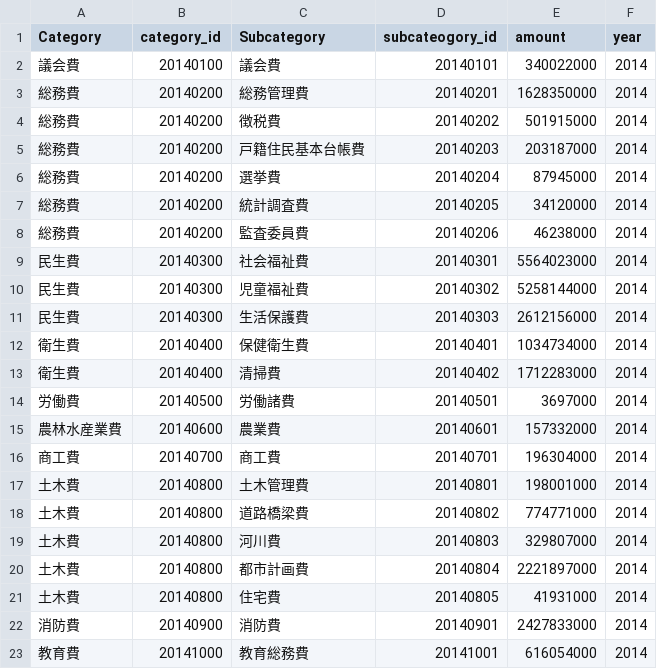
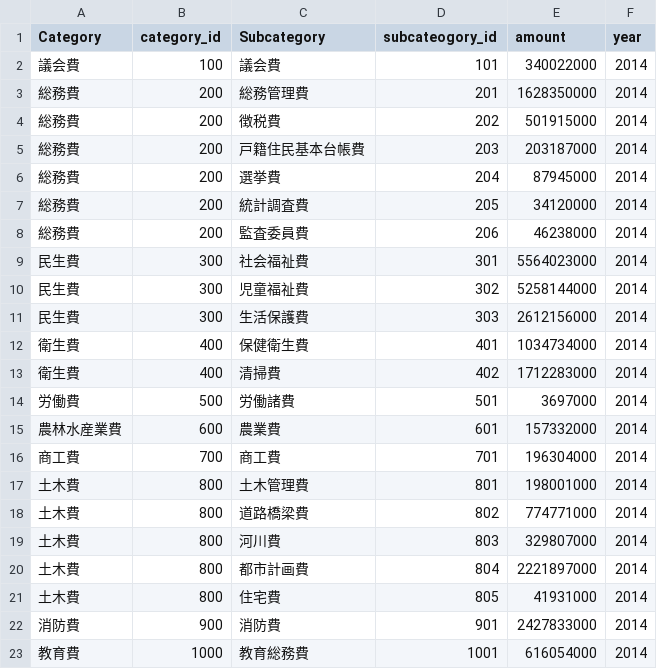
Before and after one commit to spending-kamagaya/spending-kamagaya.github.io, a CSV file: kmgybudget.csv, drawn as a sheet; only a part is shown; the diff covers the shown part only.

Commit message:
budget-add

```diff
--- a/kmgybudget.csv
+++ b/kmgybudget.csv
@@ -1,23 +1,23 @@
 Category,category_id,Subcategory,subcateogory_id,amount,year
-議会費,20140100,議会費,20140101,340022000,2014
-総務費,20140200,総務管理費,20140201,1628350000,2014
-総務費,20140200,徴税費,20140202,501915000,2014
-総務費,20140200,戸籍住民基本台帳費,20140203,203187000,2014
-総務費,20140200,選挙費,20140204,87945000,2014
-総務費,20140200,統計調査費,20140205,34120000,2014
-総務費,20140200,監査委員費,20140206,46238000,2014
-民生費,20140300,社会福祉費,20140301,5564023000,2014
-民生費,20140300,児童福祉費,20140302,5258144000,2014
-民生費,20140300,生活保護費,20140303,2612156000,2014
-衛生費,20140400,保健衛生費,20140401,1034734000,2014
-衛生費,20140400,清掃費,20140402,1712283000,2014
-労働費,20140500,労働諸費,20140501,3697000,2014
-農林水産業費,20140600,農業費,20140601,157332000,2014
-商工費,20140700,商工費,20140701,196304000,2014
-土木費,20140800,土木管理費,20140801,198001000,2014
-土木費,20140800,道路橋梁費,20140802,774771000,2014
-土木費,20140800,河川費,20140803,329807000,2014
-土木費,20140800,都市計画費,20140804,2221897000,2014
-土木費,20140800,住宅費,20140805,41931000,2014
-消防費,20140900,消防費,20140901,2427833000,2014
-教育費,20141000,教育総務費,20141001,616054000,2014
+議会費,100,議会費,101,340022000,2014
+総務費,200,総務管理費,201,1628350000,2014
+総務費,200,徴税費,202,501915000,2014
+総務費,200,戸籍住民基本台帳費,203,203187000,2014
+総務費,200,選挙費,204,87945000,2014
+総務費,200,統計調査費,205,34120000,2014
+総務費,200,監査委員費,206,46238000,2014
+民生費,300,社会福祉費,301,5564023000,2014
+民生費,300,児童福祉費,302,5258144000,2014
+民生費,300,生活保護費,303,2612156000,2014
+衛生費,400,保健衛生費,401,1034734000,2014
+衛生費,400,清掃費,402,1712283000,2014
+労働費,500,労働諸費,501,3697000,2014
+農林水産業費,600,農業費,601,157332000,2014
+商工費,700,商工費,701,196304000,2014
+土木費,800,土木管理費,801,198001000,2014
+土木費,800,道路橋梁費,802,774771000,2014
+土木費,800,河川費,803,329807000,2014
+土木費,800,都市計画費,804,2221897000,2014
+土木費,800,住宅費,805,41931000,2014
+消防費,900,消防費,901,2427833000,2014
+教育費,1000,教育総務費,1001,616054000,2014
```
Also changed, not shown: 18 edited cells elsewhere in this file.
